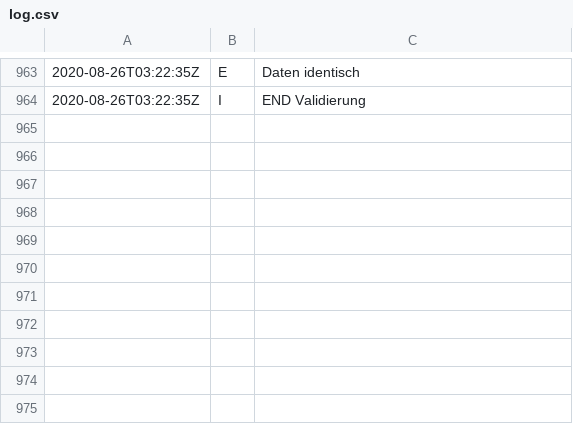
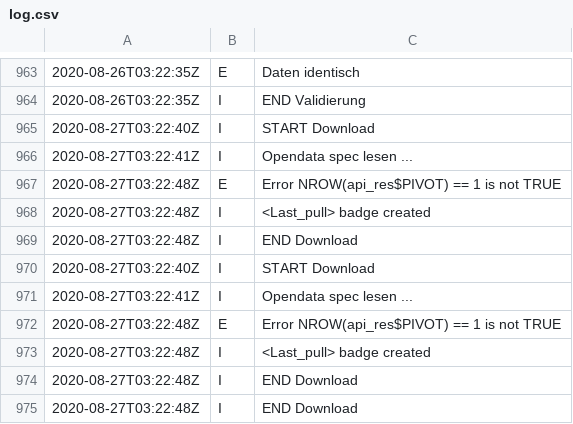
Before and after one commit to norman-ds/momo, a CSV file: data/log.csv, drawn as a sheet; only a part is shown, gaps mark what is left out.

Commit message:
Update Todesfallzahlen from scraper

```diff
--- a/data/log.csv
+++ b/data/log.csv
@@ -964 +964,12 @@
 2020-08-26T03:22:35Z;I;END Validierung
+2020-08-27T03:22:40Z;I;START Download
+2020-08-27T03:22:41Z;I;Opendata spec lesen ...
+2020-08-27T03:22:48Z;E;Error NROW(api_res$PIVOT) == 1 is not TRUE
+2020-08-27T03:22:48Z;I;<Last_pull> badge created
+2020-08-27T03:22:48Z;I;END Download
+2020-08-27T03:22:40Z;I;START Download
+2020-08-27T03:22:41Z;I;Opendata spec lesen ...
+2020-08-27T03:22:48Z;E;Error NROW(api_res$PIVOT) == 1 is not TRUE
+2020-08-27T03:22:48Z;I;<Last_pull> badge created
+2020-08-27T03:22:48Z;I;END Download
+2020-08-27T03:22:48Z;I;END Download
```
